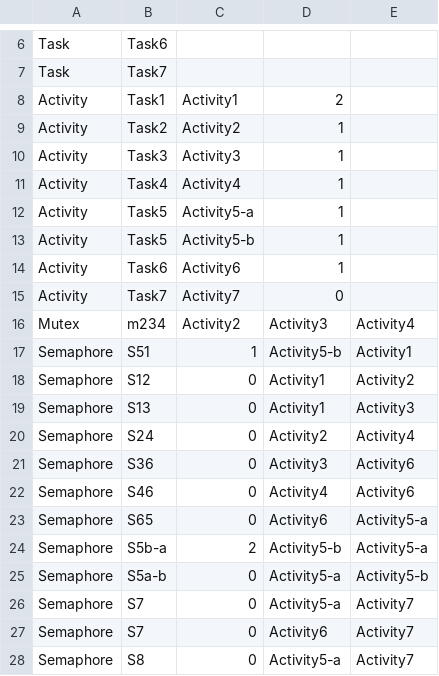
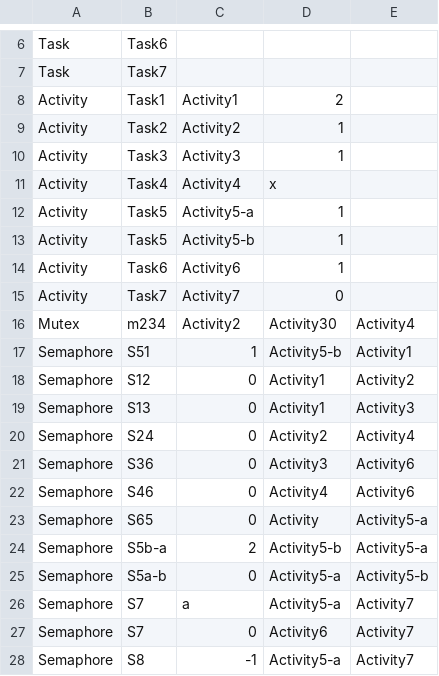
Before and after one commit to leeeaaa/Echtzeitsysteme_LK_LB_LS, a CSV file: input_excel_errors.CSV (was input_excel.CSV), drawn as a sheet; only a part is shown, gaps mark what is left out.

Commit message:
add faulty file and corrected spelling in error message

```diff
--- a/input_excel.CSV
+++ b/input_excel_errors.CSV
@@ -10,3 +10,3 @@ Activity;Task2;Activity2;1;
 Activity;Task3;Activity3;1;
-Activity;Task4;Activity4;1;
+Activity;Task4;Activity4;x;
 Activity;Task5;Activity5-a;1;
@@ -15,3 +15,3 @@ Activity;Task6;Activity6;1;
 Activity;Task7;Activity7;0;
-Mutex;m234;Activity2;Activity3;Activity4
+Mutex;m234;Activity2;Activity30;Activity4
 Semaphore;S51;1;Activity5-b;Activity1
@@ -22,7 +22,7 @@ Semaphore;S36;0;Activity3;Activity6
 Semaphore;S46;0;Activity4;Activity6
-Semaphore;S65;0;Activity6;Activity5-a
+Semaphore;S65;0;Activity;Activity5-a
 Semaphore;S5b-a;2;Activity5-b;Activity5-a
 Semaphore;S5a-b;0;Activity5-a;Activity5-b
-Semaphore;S7;0;Activity5-a;Activity7
+Semaphore;S7;a;Activity5-a;Activity7
 Semaphore;S7;0;Activity6;Activity7
-Semaphore;S8;0;Activity5-a;Activity7
+Semaphore;S8;-1;Activity5-a;Activity7
```
Also changed, not shown: 1 other file.
